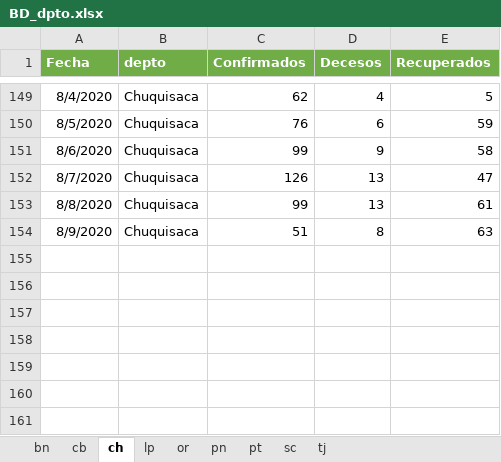
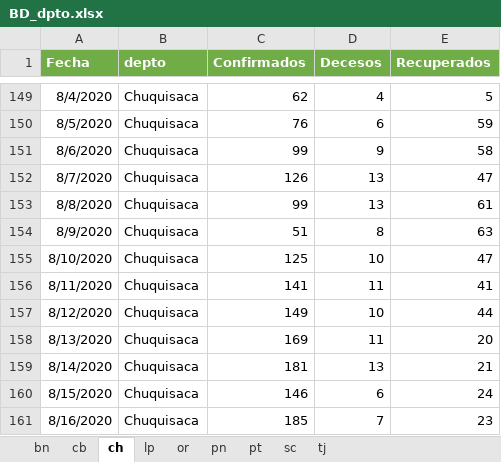
Before and after one commit to bladimir-morales/COVID-19-Bolivia, an Excel workbook: BD/BD_dpto.xlsx, sheet ch, drawn as a sheet; only a part is shown, gaps mark what is left out; values as stored, in another font and other column widths than the file's, no borders; the diff names each change by its address in the sheet, - before the commit and + after, or states it on an @@ line.

```diff
--- a/BD/BD_dpto.xlsx (sheet ch)
+++ b/BD/BD_dpto.xlsx (sheet ch)
+row 155: 8/10/2020 | Chuquisaca | 125 | 10 | 47
+row 156: 8/11/2020 | Chuquisaca | 141 | 11 | 41
+row 157: 8/12/2020 | Chuquisaca | 149 | 10 | 44
+row 158: 8/13/2020 | Chuquisaca | 169 | 11 | 20
+row 159: 8/14/2020 | Chuquisaca | 181 | 13 | 21
+row 160: 8/15/2020 | Chuquisaca | 146 | 6 | 24
+row 161: 8/16/2020 | Chuquisaca | 185 | 7 | 23
```
Also changed, not shown: sheet pn, sheet pt, sheet or, sheet lp, sheet tj, sheet bn, 2 more sheets, 1 other file.
